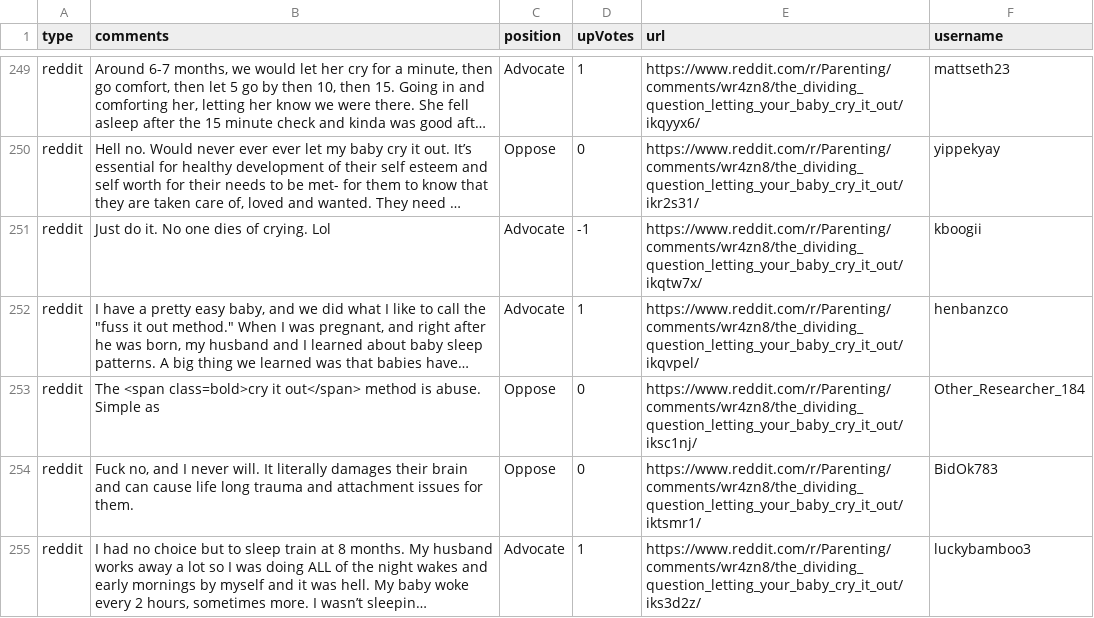
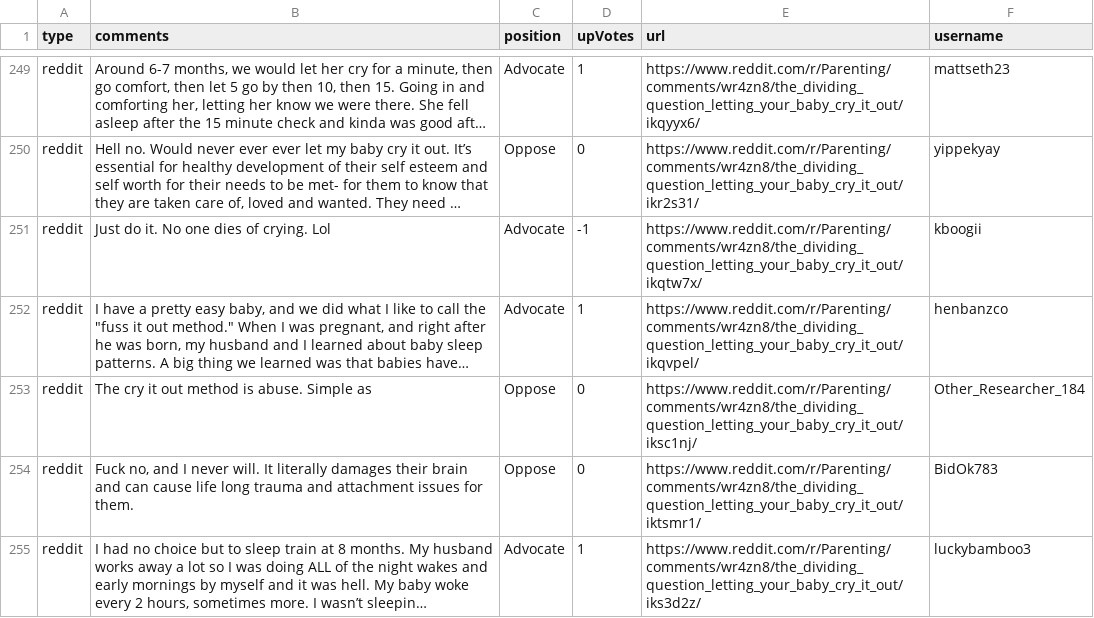
Before and after one commit to the-pudding/sleep-training, a CSV file: src/data/reddit.csv, drawn as a sheet; only a part is shown, gaps mark what is left out; long unchanged cells end in …; the diff names each change by its address in the sheet, - before the commit and + after, or states it on an @@ line.

```diff
--- a/src/data/reddit.csv
+++ b/src/data/reddit.csv
-B253 (comments): The <span class=bold>cry it out</span> method is…
+B253 (comments): The cry it out method is…
```
Also changed, not shown: src/data/comments.csv, 7 other files.
